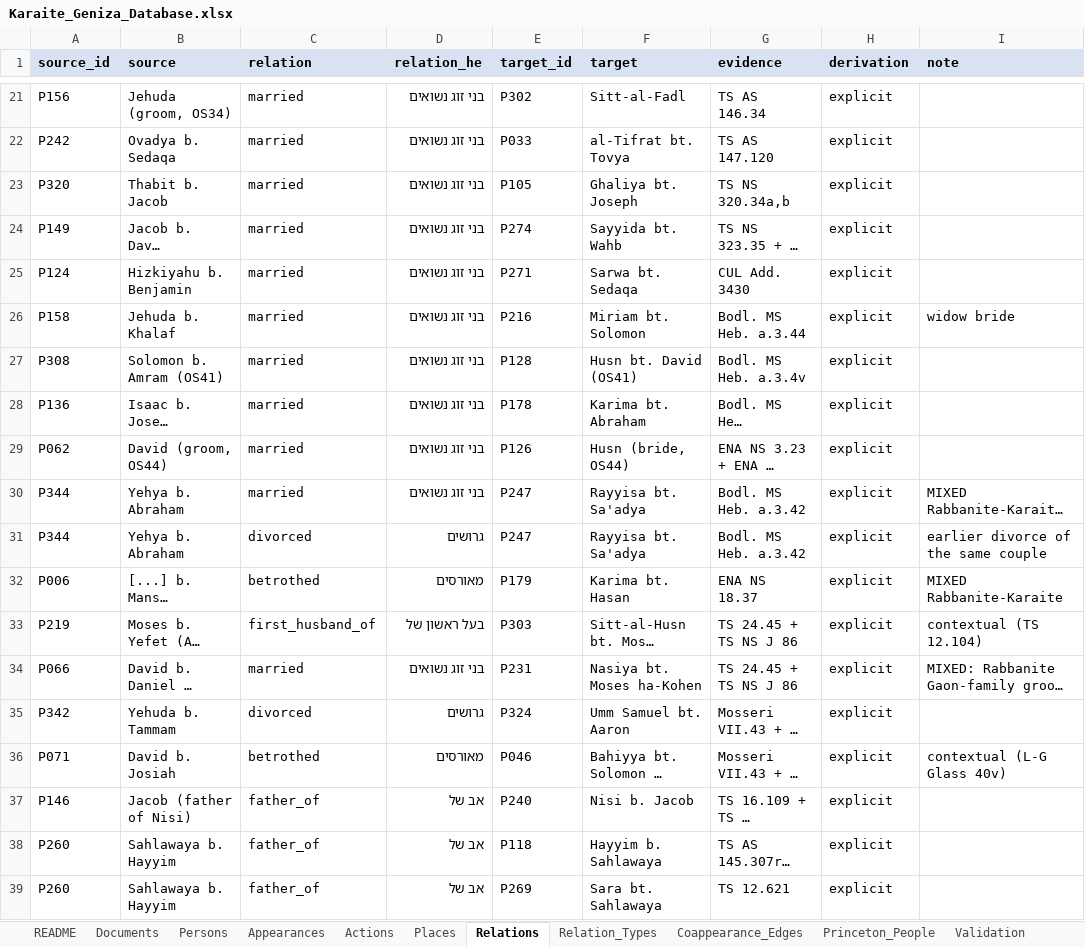
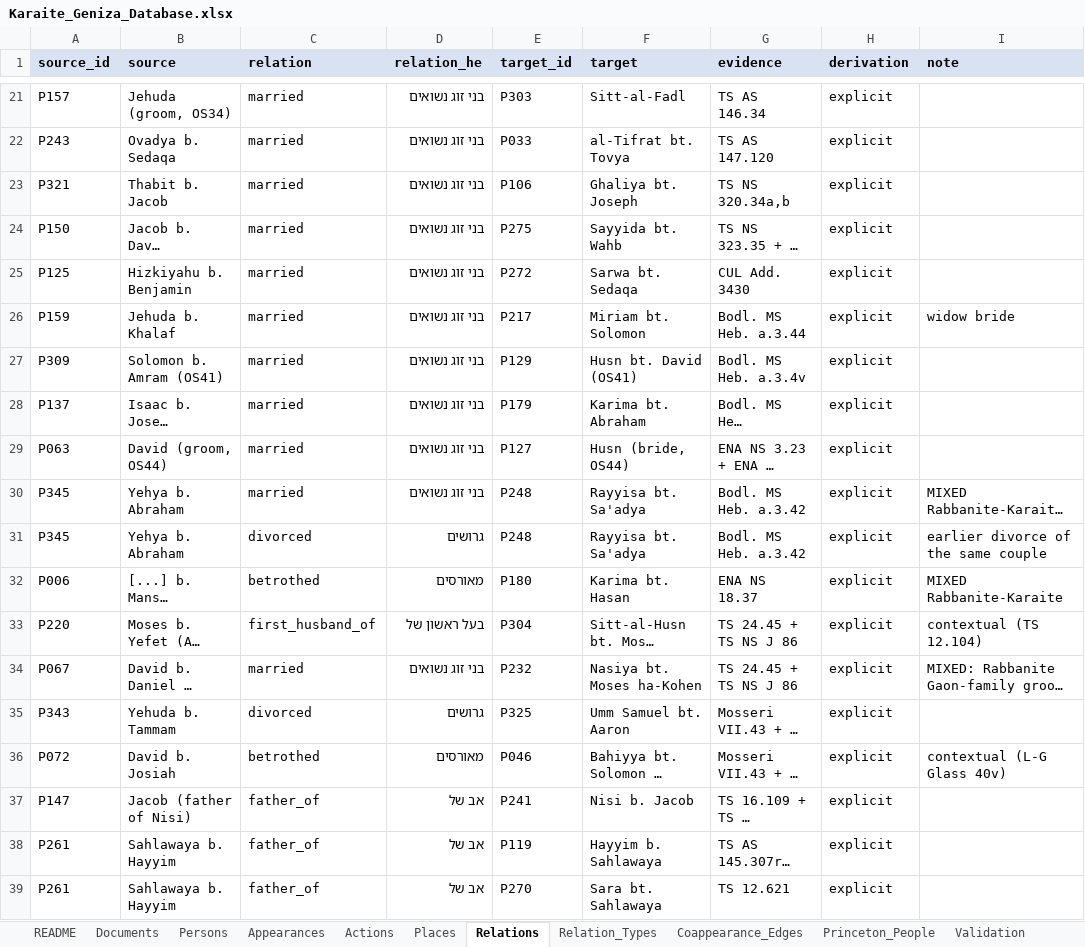
Before and after one commit to Kashi-Noam/karaite-social-networks, an Excel workbook: dataset/Karaite_Geniza_Database.xlsx, sheet Relations, drawn as a sheet; only a part is shown, gaps mark what is left out; long unchanged cells end in …; values as stored, in another font and other column widths than the file's, no borders; the diff covers the shown part only; the diff names each change by its address in the sheet, - before the commit and + after, or states it on an @@ line.

```diff
--- a/dataset/Karaite_Geniza_Database.xlsx (sheet Relations)
+++ b/dataset/Karaite_Geniza_Database.xlsx (sheet Relations)
-A21 (source_id): P156
+A21 (source_id): P157
-E21 (target_id): P302
+E21 (target_id): P303
-A22 (source_id): P242
+A22 (source_id): P243
-A23 (source_id): P320
+A23 (source_id): P321
-E23 (target_id): P105
+E23 (target_id): P106
-A24 (source_id): P149
+A24 (source_id): P150
-E24 (target_id): P274
+E24 (target_id): P275
-A25 (source_id): P124
+A25 (source_id): P125
-E25 (target_id): P271
+E25 (target_id): P272
-A26 (source_id): P158
+A26 (source_id): P159
-E26 (target_id): P216
+E26 (target_id): P217
-A27 (source_id): P308
+A27 (source_id): P309
-E27 (target_id): P128
+E27 (target_id): P129
-A28 (source_id): P136
+A28 (source_id): P137
-E28 (target_id): P178
+E28 (target_id): P179
-A29 (source_id): P062
+A29 (source_id): P063
-E29 (target_id): P126
+E29 (target_id): P127
-A30:A31 (source_id): P344
+A30:A31 (source_id): P345
-E30:E31 (target_id): P247
+E30:E31 (target_id): P248
-E32 (target_id): P179
+E32 (target_id): P180
-A33 (source_id): P219
+A33 (source_id): P220
-E33 (target_id): P303
+E33 (target_id): P304
-A34 (source_id): P066
+A34 (source_id): P067
-E34 (target_id): P231
+E34 (target_id): P232
-A35 (source_id): P342
+A35 (source_id): P343
-E35 (target_id): P324
+E35 (target_id): P325
-A36 (source_id): P071
+A36 (source_id): P072
-A37 (source_id): P146
+A37 (source_id): P147
-E37 (target_id): P240
+E37 (target_id): P241
-A38:A39 (source_id): P260
+A38:A39 (source_id): P261
-E38 (target_id): P118
+E38 (target_id): P119
-E39 (target_id): P269
+E39 (target_id): P270
```
Also changed, not shown: 335 edited cells elsewhere in this sheet, sheet Persons, sheet Coappearance_Edges, sheet Appearances, sheet Princeton_People, sheet Validation, 26 other files.
